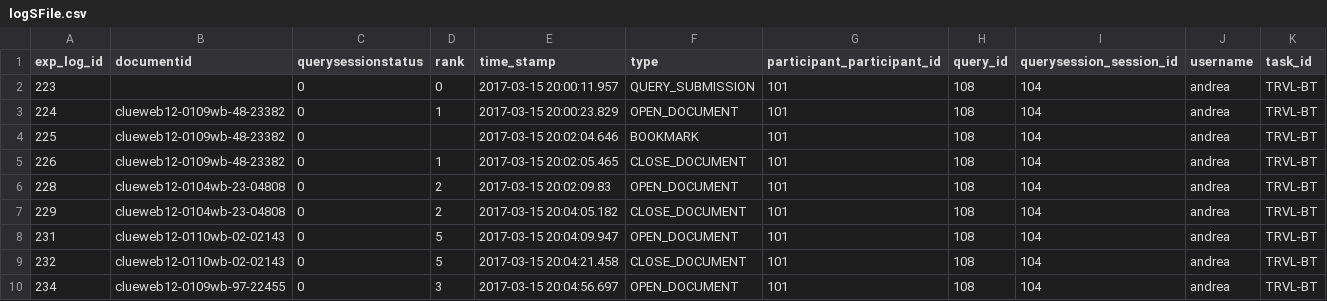
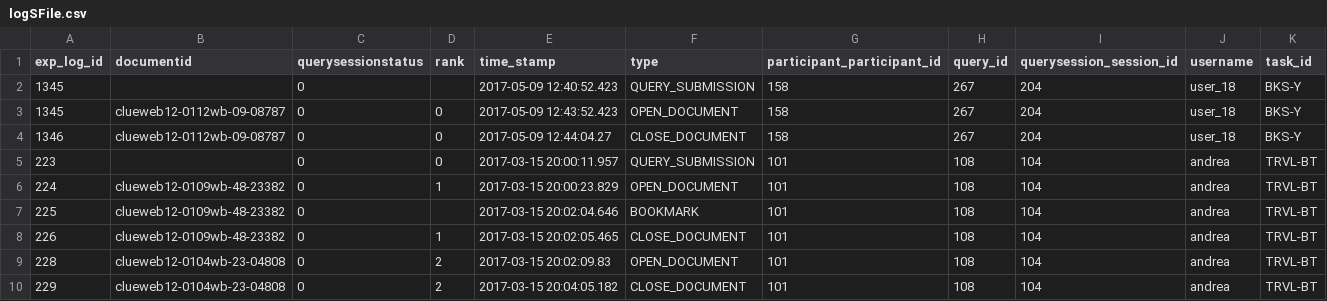
Before and after one commit to andreaangiolillo/evalpir, a CSV file: src/main/resources/logSFile.csv, drawn as a sheet; only a part is shown; the shorter side is filled out with more unchanged rows.

```diff
--- a/src/main/resources/logSFile.csv
+++ b/src/main/resources/logSFile.csv
@@ -1,2 +1,5 @@
 exp_log_id,documentid,querysessionstatus,rank,time_stamp,type,participant_participant_id,query_id,querysession_session_id,username,task_id
+1345,,0,,2017-05-09 12:40:52.423,QUERY_SUBMISSION,158,267,204,user_18,BKS-Y
+1345,clueweb12-0112wb-09-08787,0,0,2017-05-09 12:43:52.423,OPEN_DOCUMENT,158,267,204,user_18,BKS-Y
+1346,clueweb12-0112wb-09-08787,0,0,2017-05-09 12:44:04.27,CLOSE_DOCUMENT,158,267,204,user_18,BKS-Y
 223,,0,0,2017-03-15 20:00:11.957,QUERY_SUBMISSION,101,108,104,andrea,TRVL-BT
```
Also changed, not shown: 16 other files.
